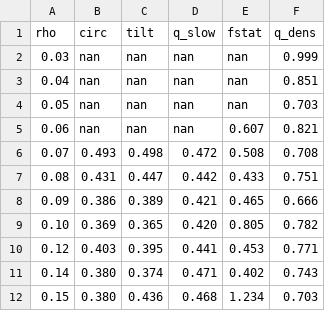
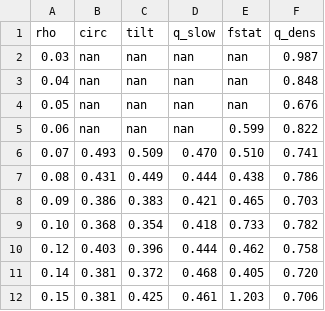
Before and after one commit to baloewey/Overcharged-analysis, a TSV file: reports/master/data/onset_circles.tsv, drawn as a sheet.

```diff
--- a/reports/master/data/onset_circles.tsv
+++ b/reports/master/data/onset_circles.tsv
@@ -1,12 +1,12 @@
 rho	circ	tilt	q_slow	fstat	q_dens
-0.03	nan	nan	nan	nan	0.999
-0.04	nan	nan	nan	nan	0.851
-0.05	nan	nan	nan	nan	0.703
-0.06	nan	nan	nan	0.607	0.821
-0.07	0.493	0.498	0.472	0.508	0.708
-0.08	0.431	0.447	0.442	0.433	0.751
-0.09	0.386	0.389	0.421	0.465	0.666
-0.10	0.369	0.365	0.420	0.805	0.782
-0.12	0.403	0.395	0.441	0.453	0.771
-0.14	0.380	0.374	0.471	0.402	0.743
-0.15	0.380	0.436	0.468	1.234	0.703
+0.03	nan	nan	nan	nan	0.987
+0.04	nan	nan	nan	nan	0.848
+0.05	nan	nan	nan	nan	0.676
+0.06	nan	nan	nan	0.599	0.822
+0.07	0.493	0.509	0.470	0.510	0.741
+0.08	0.431	0.449	0.444	0.438	0.786
+0.09	0.386	0.383	0.421	0.465	0.703
+0.10	0.368	0.354	0.418	0.733	0.782
+0.12	0.403	0.396	0.444	0.462	0.758
+0.14	0.381	0.372	0.468	0.405	0.720
+0.15	0.381	0.425	0.461	1.203	0.706
```
Also changed, not shown: 58 other files.
